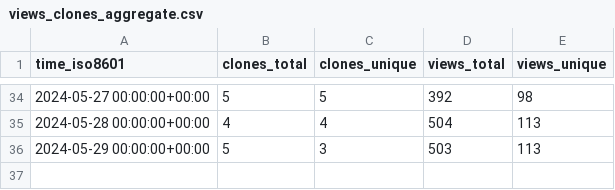
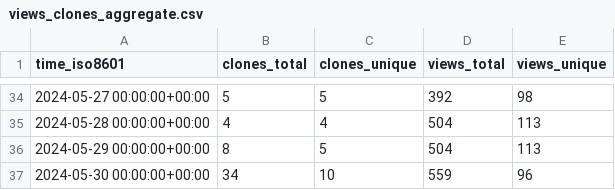
Before and after one commit to systemsomicslab/MsdialWorkbench, a CSV file: systemsomicslab/MsdialWorkbench/ghrs-data/views_clones_aggregate.csv, drawn as a sheet; only a part is shown, gaps mark what is left out.

```diff
--- a/systemsomicslab/MsdialWorkbench/ghrs-data/views_clones_aggregate.csv
+++ b/systemsomicslab/MsdialWorkbench/ghrs-data/views_clones_aggregate.csv
@@ -35,2 +35,3 @@ time_iso8601,clones_total,clones_unique,views_total,views_unique
 2024-05-28 00:00:00+00:00,4,4,504,113
-2024-05-29 00:00:00+00:00,5,3,503,113
+2024-05-29 00:00:00+00:00,8,5,504,113
+2024-05-30 00:00:00+00:00,34,10,559,96
```
Also changed, not shown: 1 other file.
